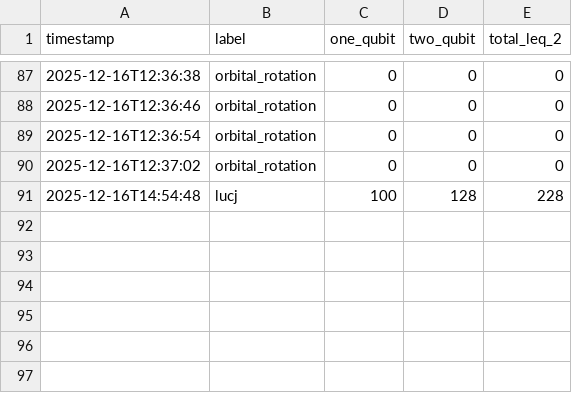
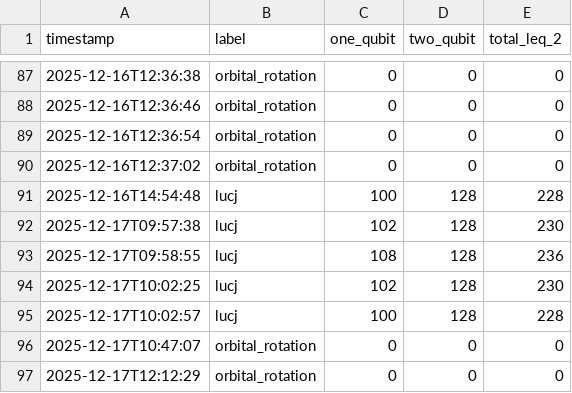
Before and after one commit to Freddie-Burns/sd-qsci, a CSV file: gate_counts.csv, drawn as a sheet; only a part is shown, gaps mark what is left out.

Commit message:
Update data and plots for spin recovery and lucj circuit
Refreshed CSV and PNG data files for H6 at bond length 2.00 in both spin recovery and lucj circuit research directories. Updated gate counts and modified plotting script in src/sd_qsci/plot.py to reflect new results.

```diff
--- a/gate_counts.csv
+++ b/gate_counts.csv
@@ -91 +91,7 @@ timestamp,label,one_qubit,two_qubit,total_leq_2
 2025-12-16T14:54:48,lucj,100,128,228
+2025-12-17T09:57:38,lucj,102,128,230
+2025-12-17T09:58:55,lucj,108,128,236
+2025-12-17T10:02:25,lucj,102,128,230
+2025-12-17T10:02:57,lucj,100,128,228
+2025-12-17T10:47:07,orbital_rotation,0,0,0
+2025-12-17T12:12:29,orbital_rotation,0,0,0
```
Also changed, not shown: 9 other files.
